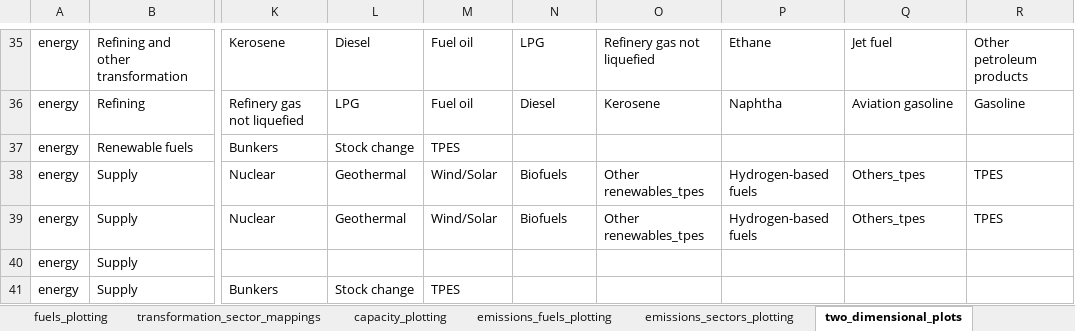
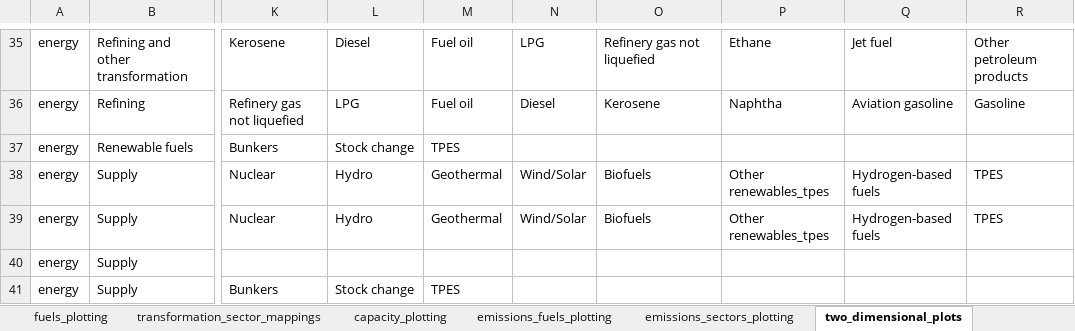
Before and after one commit to asia-pacific-energy-research-centre/9th_edition_visualisation, an Excel workbook: config/master_config.xlsx, sheet two_dimensional_plots, drawn as a sheet; only a part is shown, gaps mark what is left out; values as stored, in another font and other column widths than the file's, no borders; charts and pictures not drawn; the diff covers the shown part only; the diff names each change by its address in the sheet, - before the commit and + after, or states it on an @@ line.

```diff
--- a/config/master_config.xlsx (sheet two_dimensional_plots)
+++ b/config/master_config.xlsx (sheet two_dimensional_plots)
-L38:L39: Geothermal
+L38:L39: Hydro
-M38:M39: Wind/Solar
+M38:M39: Geothermal
-N38:N39: Biofuels
+N38:N39: Wind/Solar
-O38:O39: Other renewables_tpes
+O38:O39: Biofuels
-P38:P39: Hydrogen-based fuels
+P38:P39: Other renewables_tpes
-Q38:Q39: Others_tpes
+Q38:Q39: Hydrogen-based fuels
```
Also changed, not shown: 65 edited cells elsewhere in this sheet, sheet fuels_plotting, sheet plotting_name_to_label, sheet colors, 2 other files.
